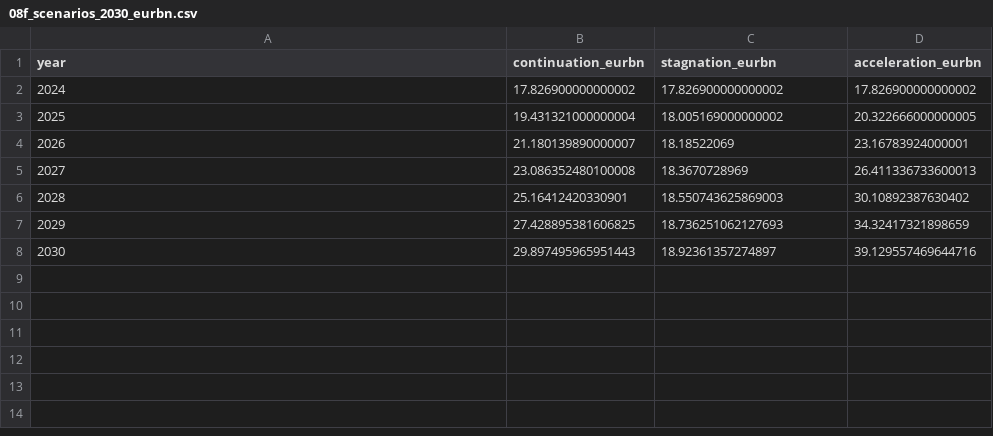
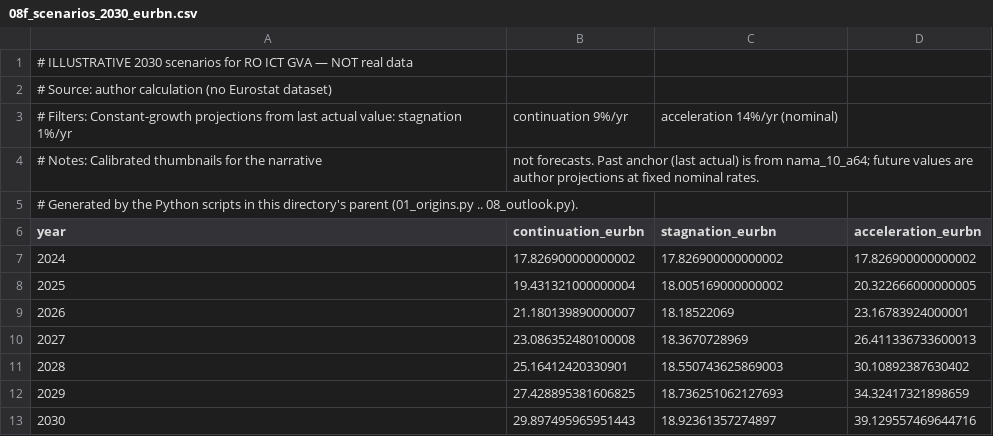
Before and after one commit to mihaigociu/economie, a CSV file: it-romania/raw-data/08f_scenarios_2030_eurbn.csv, drawn as a sheet; the diff names each change by its address in the sheet, - before the commit and + after, or states it on an @@ line.

```diff
--- a/it-romania/raw-data/08f_scenarios_2030_eurbn.csv
+++ b/it-romania/raw-data/08f_scenarios_2030_eurbn.csv
+row 1: # ILLUSTRATIVE 2030 scenarios for RO ICT GVA — NOT real data
+row 2: # Source: author calculation (no Eurostat dataset)
+row 3: # Filters: Constant-growth projections from last actual value: stagnation 1%/yr | continuation 9%/yr | acceleration 14%/yr (nominal)
+row 4: # Notes: Calibrated thumbnails for the narrative | not forecasts. Past anchor (last actual) is from nama_10_a64; future values are author projections at fixed nominal rates.
+row 5: # Generated by the Python scripts in this directory's parent (01_origins.py .. 08_outlook.py).
```
Also changed, not shown: it-romania/raw-data/03e_enterprises_j62_j63.csv, it-romania/raw-data/04a_ro_compensation_per_employee.csv, 52 other files.
